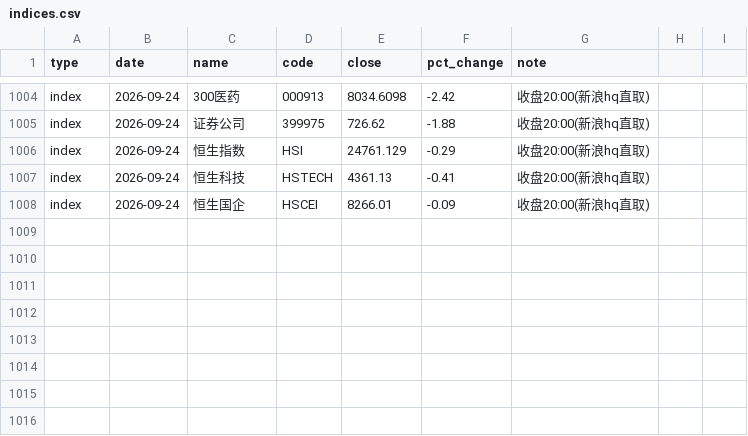
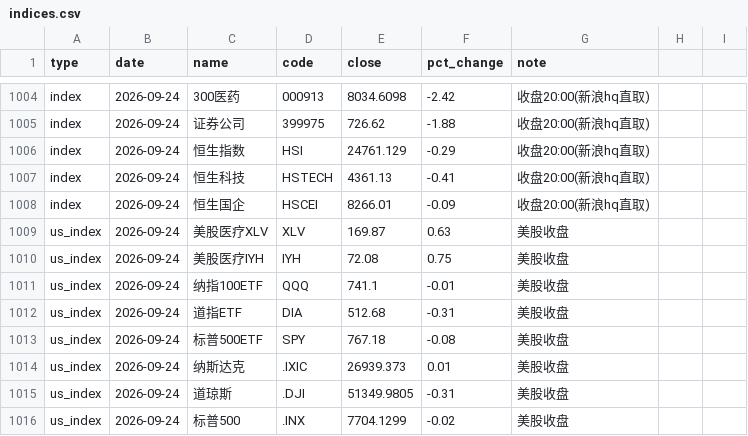
Before and after one commit to yangzai360/WealthHub, a CSV file: data/processed/history/indices.csv, drawn as a sheet; only a part is shown, gaps mark what is left out.

```diff
--- a/data/processed/history/indices.csv
+++ b/data/processed/history/indices.csv
@@ -1008 +1008,9 @@ index,2026-09-24,恒生科技,HSTECH,4361.13,-0.41,收盘20:00(新浪hq直取)
 index,2026-09-24,恒生国企,HSCEI,8266.01,-0.09,收盘20:00(新浪hq直取)
+us_index,2026-09-24,美股医疗XLV,XLV,169.87,0.63,美股收盘
+us_index,2026-09-24,美股医疗IYH,IYH,72.08,0.75,美股收盘
+us_index,2026-09-24,纳指100ETF,QQQ,741.1,-0.01,美股收盘
+us_index,2026-09-24,道指ETF,DIA,512.68,-0.31,美股收盘
+us_index,2026-09-24,标普500ETF,SPY,767.18,-0.08,美股收盘
+us_index,2026-09-24,纳斯达克,.IXIC,26939.373,0.01,美股收盘
+us_index,2026-09-24,道琼斯,.DJI,51349.9805,-0.31,美股收盘
+us_index,2026-09-24,标普500,.INX,7704.1299,-0.02,美股收盘
```
Also changed, not shown: data/processed/history/fund_nav.csv, 17 other files.
